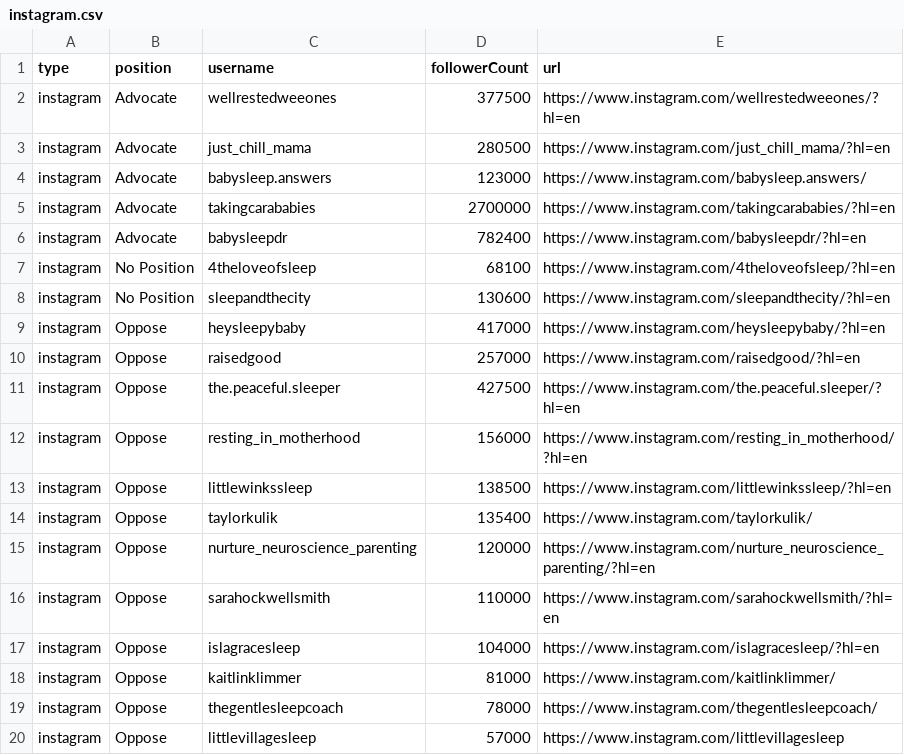
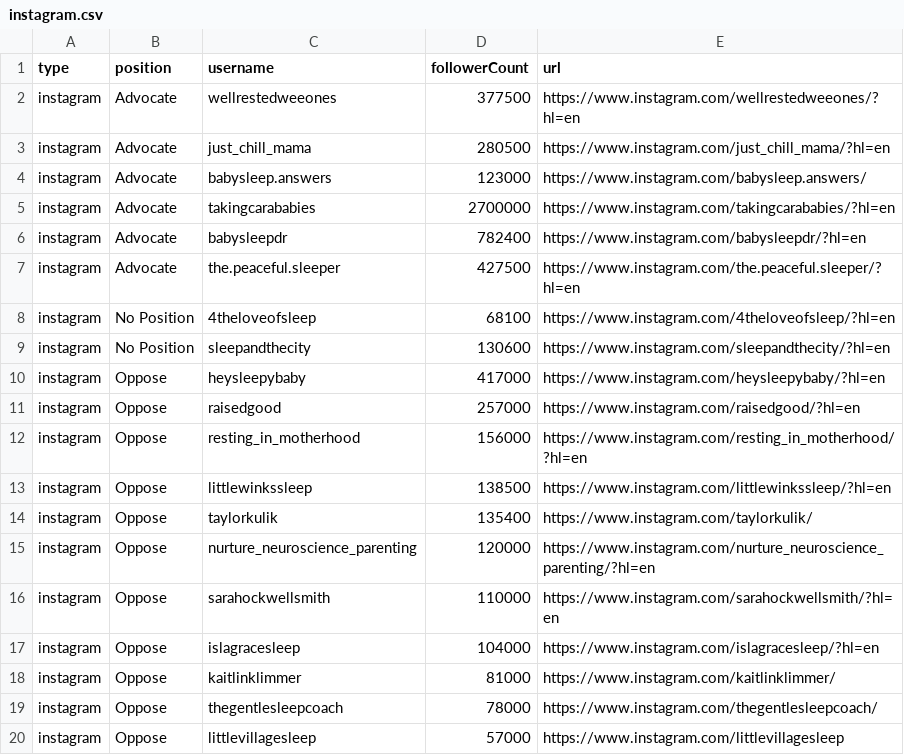
Before and after one commit to the-pudding/sleep-training, a CSV file: src/data/instagram.csv, drawn as a sheet; removed rows and columns are numbered as before the commit, all else as after; the diff names each change by its address in the sheet, - before the commit and + after, or states it on an @@ line.

Commit message:
peaceful sleeper as advocating

```diff
--- a/src/data/instagram.csv
+++ b/src/data/instagram.csv
+row 7: instagram | Advocate | the.peaceful.sleeper | 427500 | https://www.instagram.com/the.peaceful.sleeper/?hl=en
-row 11: instagram | Oppose | the.peaceful.sleeper | 427500 | https://www.instagram.com/the.peaceful.sleeper/?hl=en
```
Also changed, not shown: 1 other file.
